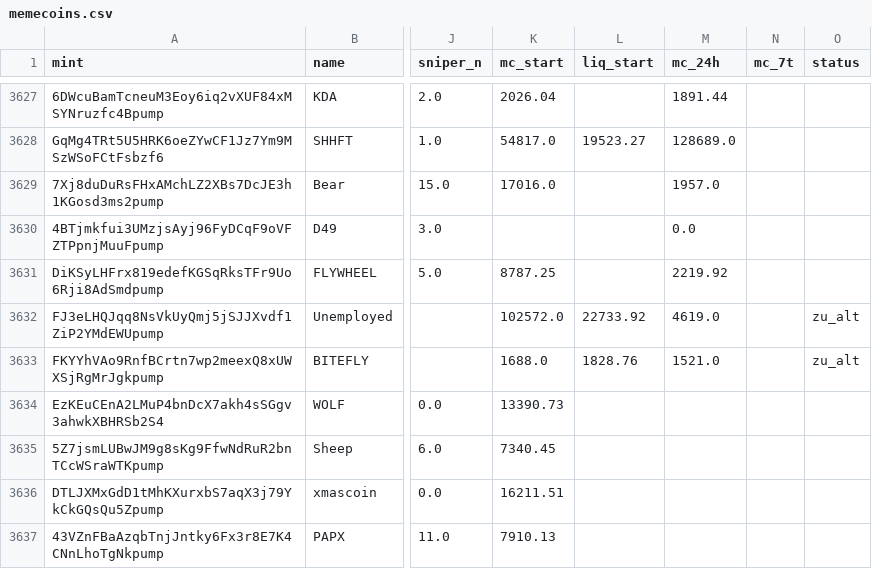
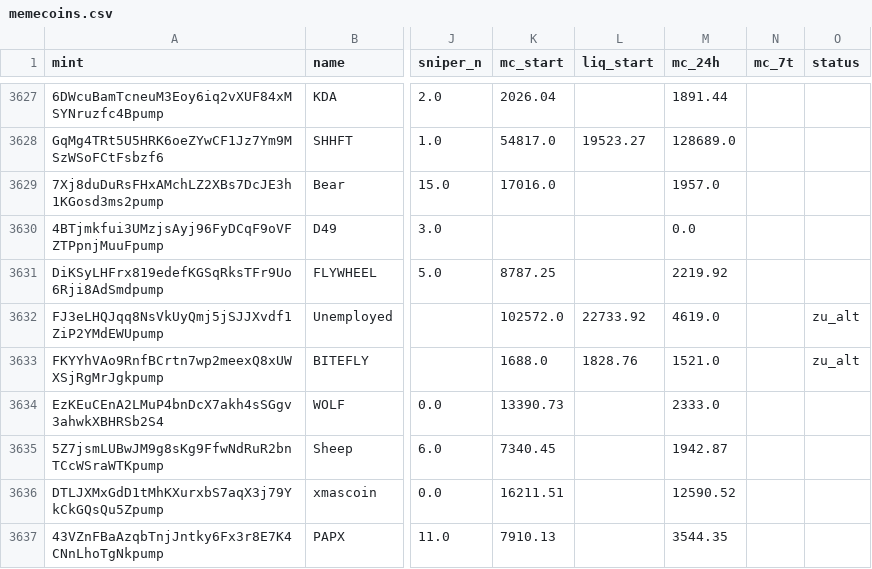
Before and after one commit to tobzwil89/insider, a CSV file: daten/wale/memecoins.csv, drawn as a sheet; only a part is shown, gaps mark what is left out; the diff covers the shown part only; the diff names each change by its address in the sheet, - before the commit and + after, or states it on an @@ line.

```diff
--- a/daten/wale/memecoins.csv
+++ b/daten/wale/memecoins.csv
-M3634 (mc_24h): (empty)
+M3634 (mc_24h): 2333.0
-M3635 (mc_24h): (empty)
+M3635 (mc_24h): 1942.87
-M3636 (mc_24h): (empty)
+M3636 (mc_24h): 12590.52
-M3637 (mc_24h): (empty)
+M3637 (mc_24h): 3544.35
```
Also changed, not shown: 4 added rows and 10 edited cells elsewhere in this file, daten/wale/tagesfluss.csv, 2 other files.
